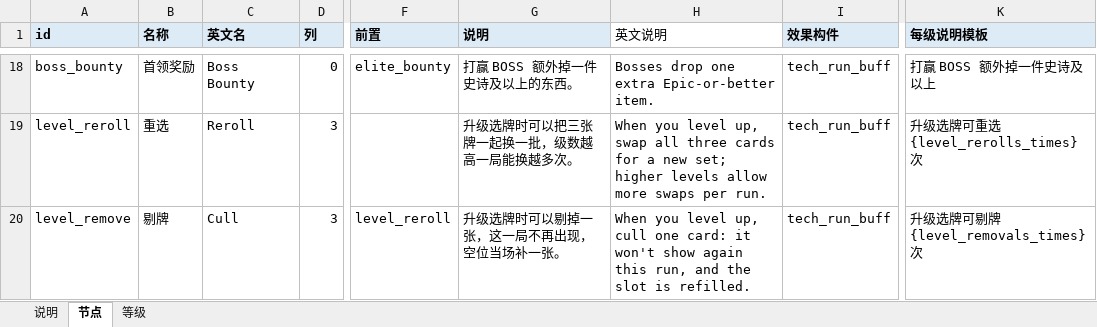
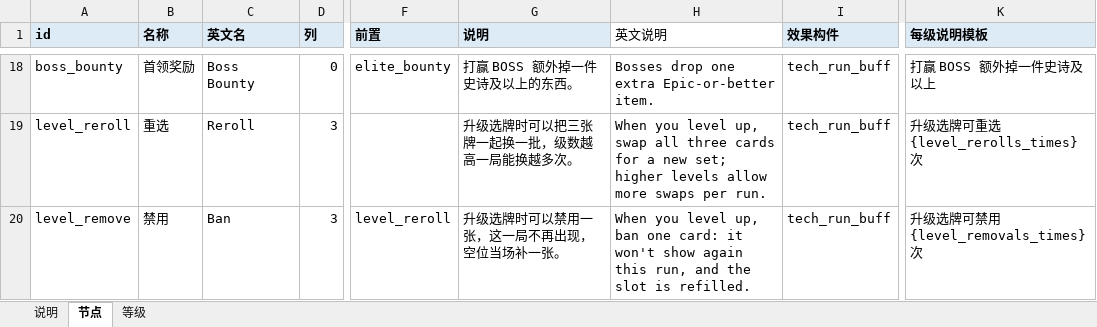
Before and after one commit to oZlUche/packsoudc, an Excel workbook: docs/techs.xlsx, sheet 节点, drawn as a sheet; only a part is shown, gaps mark what is left out; values as stored, in another font and other column widths than the file's, no borders; the diff names each change by its address in the sheet, - before the commit and + after, or states it on an @@ line.

```diff
--- a/docs/techs.xlsx (sheet 节点)
+++ b/docs/techs.xlsx (sheet 节点)
-B20 (名称): 剔牌
+B20 (名称): 禁用
-C20 (英文名): Cull
+C20 (英文名): Ban
-G20 (说明): 升级选牌时可以剔掉一张，这一局不再出现，空位当场补一张。
+G20 (说明): 升级选牌时可以禁用一张，这一局不再出现，空位当场补一张。
-H20 (英文说明): …level up, cull one card:…
+H20 (英文说明): …level up, ban one card:…
-K20 (每级说明模板): 升级选牌可剔牌 {level_removals_times} 次
+K20 (每级说明模板): 升级选牌可禁用 {level_removals_times} 次
```
Also changed, not shown: 28 other files.
